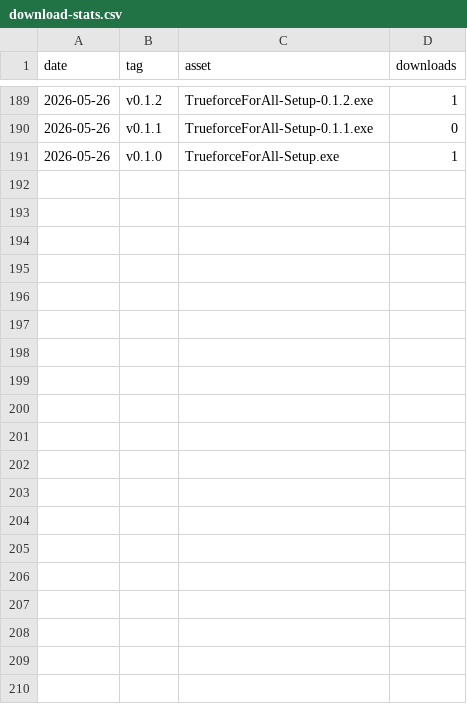
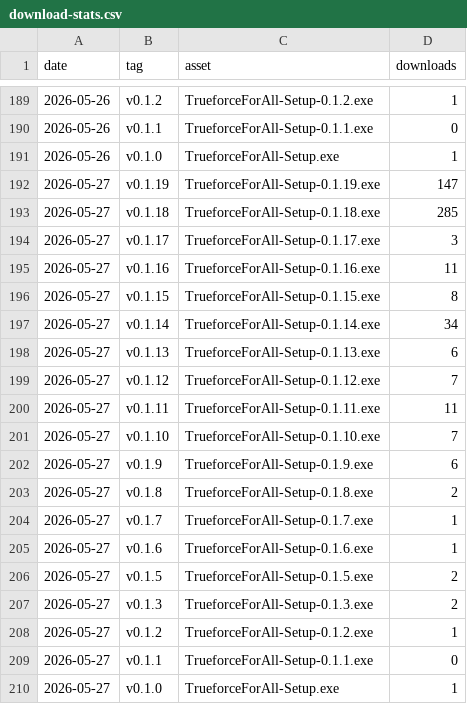
Before and after one commit to timoho98/Trueforce-For-All, a CSV file: stats/download-stats.csv, drawn as a sheet; only a part is shown, gaps mark what is left out; the diff names each change by its address in the sheet, - before the commit and + after, or states it on an @@ line.

```diff
--- a/stats/download-stats.csv
+++ b/stats/download-stats.csv
+row 192: 2026-05-27 | v0.1.19 | TrueforceForAll-Setup-0.1.19.exe | 147
+row 193: 2026-05-27 | v0.1.18 | TrueforceForAll-Setup-0.1.18.exe | 285
+row 194: 2026-05-27 | v0.1.17 | TrueforceForAll-Setup-0.1.17.exe | 3
+row 195: 2026-05-27 | v0.1.16 | TrueforceForAll-Setup-0.1.16.exe | 11
+row 196: 2026-05-27 | v0.1.15 | TrueforceForAll-Setup-0.1.15.exe | 8
+row 197: 2026-05-27 | v0.1.14 | TrueforceForAll-Setup-0.1.14.exe | 34
+row 198: 2026-05-27 | v0.1.13 | TrueforceForAll-Setup-0.1.13.exe | 6
+row 199: 2026-05-27 | v0.1.12 | TrueforceForAll-Setup-0.1.12.exe | 7
+row 200: 2026-05-27 | v0.1.11 | TrueforceForAll-Setup-0.1.11.exe | 11
+row 201: 2026-05-27 | v0.1.10 | TrueforceForAll-Setup-0.1.10.exe | 7
+row 202: 2026-05-27 | v0.1.9 | TrueforceForAll-Setup-0.1.9.exe | 6
+row 203: 2026-05-27 | v0.1.8 | TrueforceForAll-Setup-0.1.8.exe | 2
+row 204: 2026-05-27 | v0.1.7 | TrueforceForAll-Setup-0.1.7.exe | 1
+row 205: 2026-05-27 | v0.1.6 | TrueforceForAll-Setup-0.1.6.exe | 1
+row 206: 2026-05-27 | v0.1.5 | TrueforceForAll-Setup-0.1.5.exe | 2
+row 207: 2026-05-27 | v0.1.3 | TrueforceForAll-Setup-0.1.3.exe | 2
+row 208: 2026-05-27 | v0.1.2 | TrueforceForAll-Setup-0.1.2.exe | 1
+row 209: 2026-05-27 | v0.1.1 | TrueforceForAll-Setup-0.1.1.exe | 0
+row 210: 2026-05-27 | v0.1.0 | TrueforceForAll-Setup.exe | 1
```
